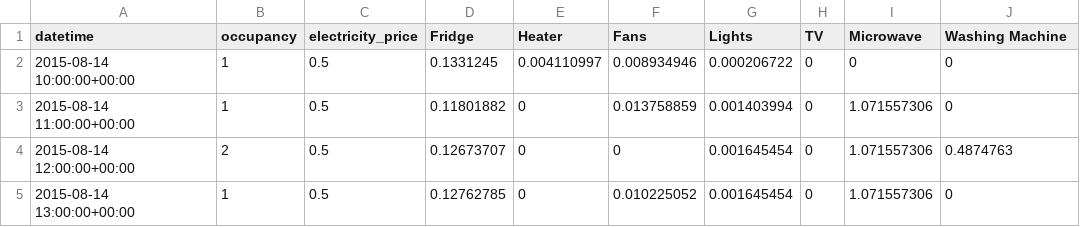
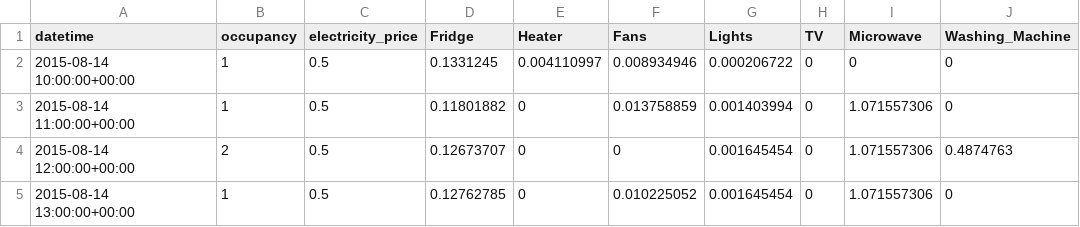
Before and after one commit to devabalakrishnan/Home-Digital-Twin-ppo, a CSV file: data/next_day_prediction.csv, drawn as a sheet; only a part is shown.

Commit message:
Update next_day_prediction.csv

```diff
--- a/data/next_day_prediction.csv
+++ b/data/next_day_prediction.csv
@@ -1,2 +1,2 @@
-datetime,occupancy,electricity_price,Fridge,Heater,Fans,Lights,TV,Microwave,Washing Machine
+datetime,occupancy,electricity_price,Fridge,Heater,Fans,Lights,TV,Microwave,Washing_Machine
 2015-08-14 10:00:00+00:00,1,0.5,0.1331245,0.004110997,0.008934946,0.000206722,0,0,0
```
